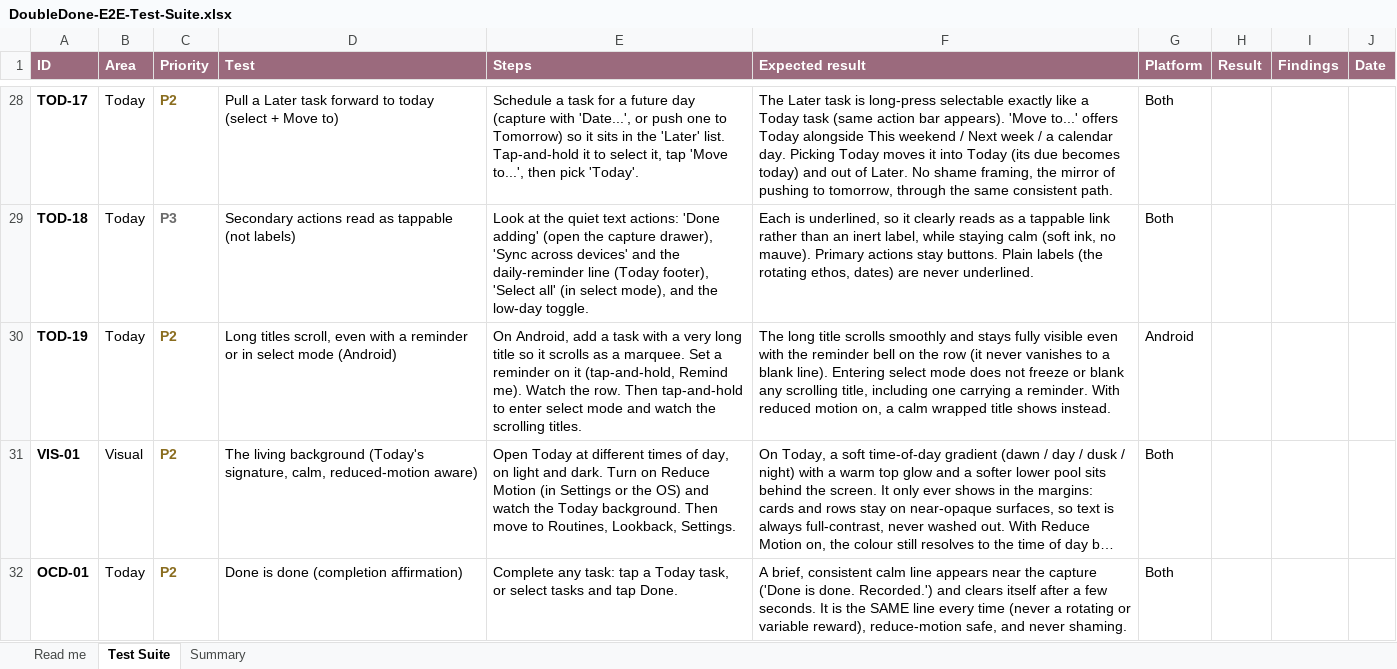
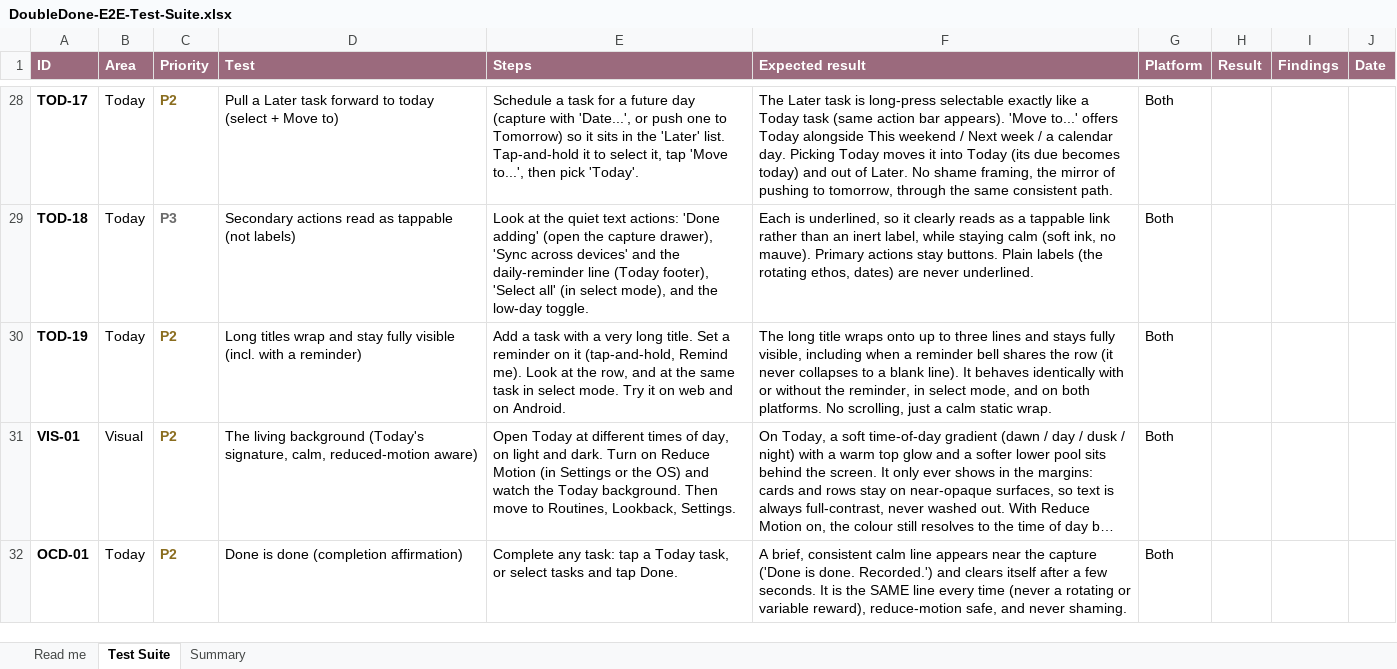
Before and after one commit to melroyds/doubledone, an Excel workbook: docs/qa/DoubleDone-E2E-Test-Suite.xlsx, sheet Test Suite, drawn as a sheet; only a part is shown, gaps mark what is left out; long unchanged cells end in …; values as stored, in another font and other column widths than the file's, no borders; conditional formats not drawn; the diff names each change by its address in the sheet, - before the commit and + after, or states it on an @@ line.

```diff
--- a/docs/qa/DoubleDone-E2E-Test-Suite.xlsx (sheet Test Suite)
+++ b/docs/qa/DoubleDone-E2E-Test-Suite.xlsx (sheet Test Suite)
-D30 (Test): Long titles scroll, even with a reminder or in select mode (Android)
+D30 (Test): Long titles wrap and stay fully visible (incl. with a reminder)
-E30 (Steps): On Android, add a task with a very long title so it scrolls as a marquee. Set a reminder on it (tap-and-hold, Remind me). Watch the row. Then tap-and-hold to enter select mode and watch the scrolling titles.
+E30 (Steps): Add a task with a very long title. Set a reminder on it (tap-and-hold, Remind me). Look at the row, and at the same task in select mode. Try it on web and on Android.
-F30 (Expected result): …long title scrolls smoothly and stays fully visible even with the reminder bell on the row (it never vanishes to a blank line). Entering select mode does not freeze or blank any scrolling title, including one carrying a reminder. With reduced motion on, a calm wrapped title shows instead.
+F30 (Expected result): …long title wraps onto up to three lines and stays fully visible, including when a reminder bell shares the row (it never collapses to a blank line). It behaves identically with or without the reminder, in select mode, and on both platforms. No scrolling, just a calm static wrap.
-G30 (Platform): Android
+G30 (Platform): Both
```
Also changed, not shown: 6 other files.
